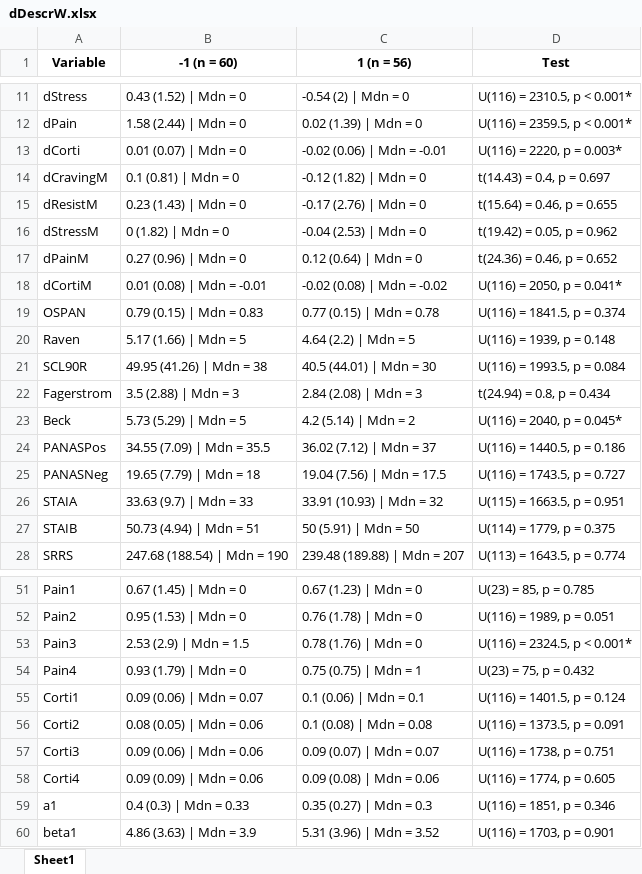
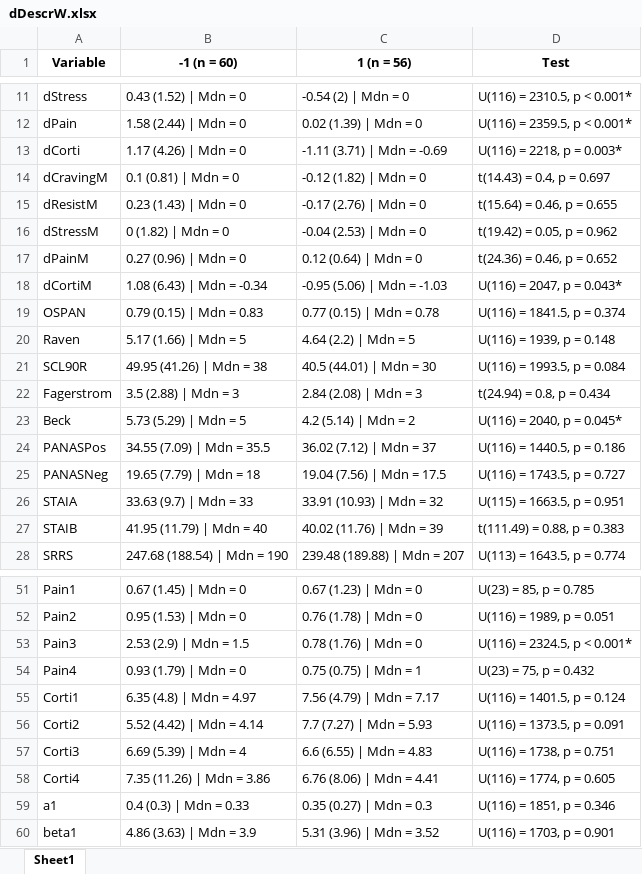
Before and after one commit to FWyckmans/MBMF_Study2, an Excel workbook: Output/dDescrW.xlsx, sheet Sheet1, drawn as a sheet; only a part is shown, gaps mark what is left out; values as stored, in another font and other column widths than the file's, no borders; the diff names each change by its address in the sheet, - before the commit and + after, or states it on an @@ line.

```diff
--- a/Output/dDescrW.xlsx (sheet Sheet1)
+++ b/Output/dDescrW.xlsx (sheet Sheet1)
-B13 (-1 (n = 60)): 0.01 (0.07) | Mdn = 0
+B13 (-1 (n = 60)): 1.17 (4.26) | Mdn = 0
-C13 (1 (n = 56)): -0.02 (0.06) | Mdn = -0.01
+C13 (1 (n = 56)): -1.11 (3.71) | Mdn = -0.69
-D13 (Test): U(116) = 2220, p = 0.003*
+D13 (Test): U(116) = 2218, p = 0.003*
-B18 (-1 (n = 60)): 0.01 (0.08) | Mdn = -0.01
+B18 (-1 (n = 60)): 1.08 (6.43) | Mdn = -0.34
-C18 (1 (n = 56)): -0.02 (0.08) | Mdn = -0.02
+C18 (1 (n = 56)): -0.95 (5.06) | Mdn = -1.03
-D18 (Test): U(116) = 2050, p = 0.041*
+D18 (Test): U(116) = 2047, p = 0.043*
-B27 (-1 (n = 60)): 50.73 (4.94) | Mdn = 51
+B27 (-1 (n = 60)): 41.95 (11.79) | Mdn = 40
-C27 (1 (n = 56)): 50 (5.91) | Mdn = 50
+C27 (1 (n = 56)): 40.02 (11.76) | Mdn = 39
-D27 (Test): U(114) = 1779, p = 0.375
+D27 (Test): t(111.49) = 0.88, p = 0.383
-B55 (-1 (n = 60)): 0.09 (0.06) | Mdn = 0.07
+B55 (-1 (n = 60)): 6.35 (4.8) | Mdn = 4.97
-C55 (1 (n = 56)): 0.1 (0.06) | Mdn = 0.1
+C55 (1 (n = 56)): 7.56 (4.79) | Mdn = 7.17
-B56 (-1 (n = 60)): 0.08 (0.05) | Mdn = 0.06
+B56 (-1 (n = 60)): 5.52 (4.42) | Mdn = 4.14
-C56 (1 (n = 56)): 0.1 (0.08) | Mdn = 0.08
+C56 (1 (n = 56)): 7.7 (7.27) | Mdn = 5.93
-B57 (-1 (n = 60)): 0.09 (0.06) | Mdn = 0.06
+B57 (-1 (n = 60)): 6.69 (5.39) | Mdn = 4
-C57 (1 (n = 56)): 0.09 (0.07) | Mdn = 0.07
+C57 (1 (n = 56)): 6.6 (6.55) | Mdn = 4.83
-B58 (-1 (n = 60)): 0.09 (0.09) | Mdn = 0.06
+B58 (-1 (n = 60)): 7.35 (11.26) | Mdn = 3.86
-C58 (1 (n = 56)): 0.09 (0.08) | Mdn = 0.06
+C58 (1 (n = 56)): 6.76 (8.06) | Mdn = 4.41
```
Also changed, not shown: Output/dDescrGrp.xlsx, Raw_Data/Questionnaires.xlsx, 5 other files.
